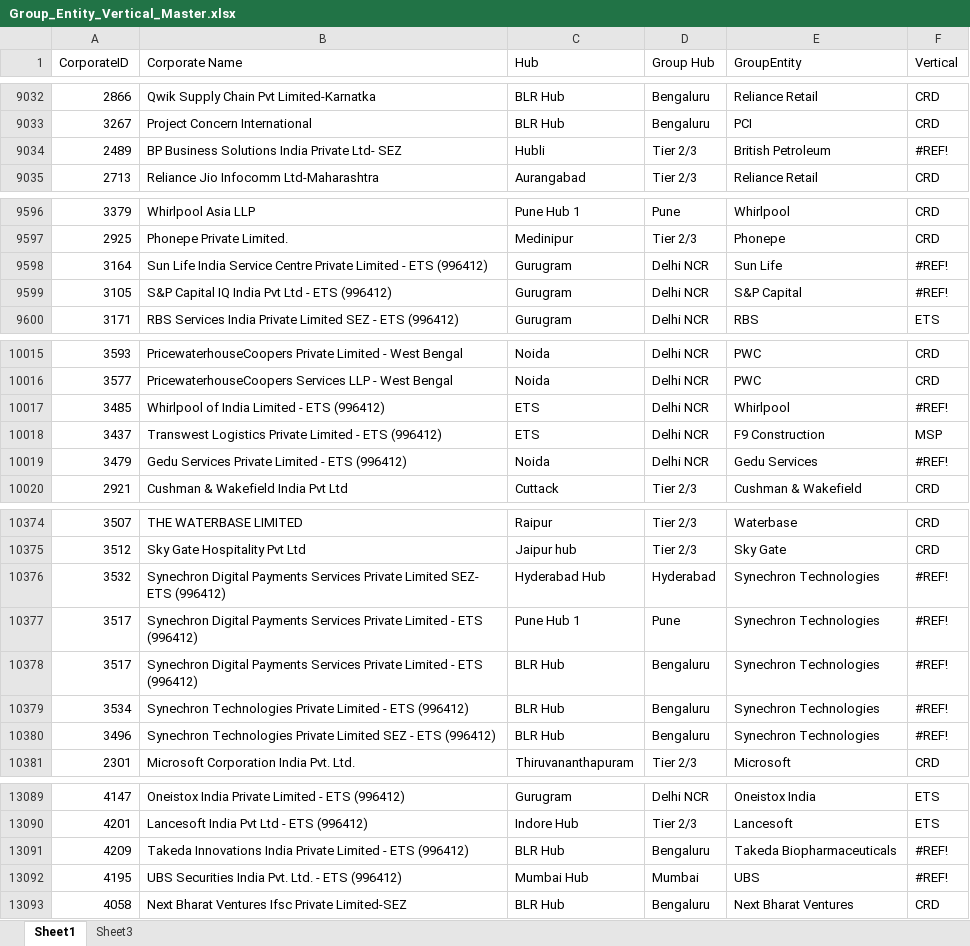
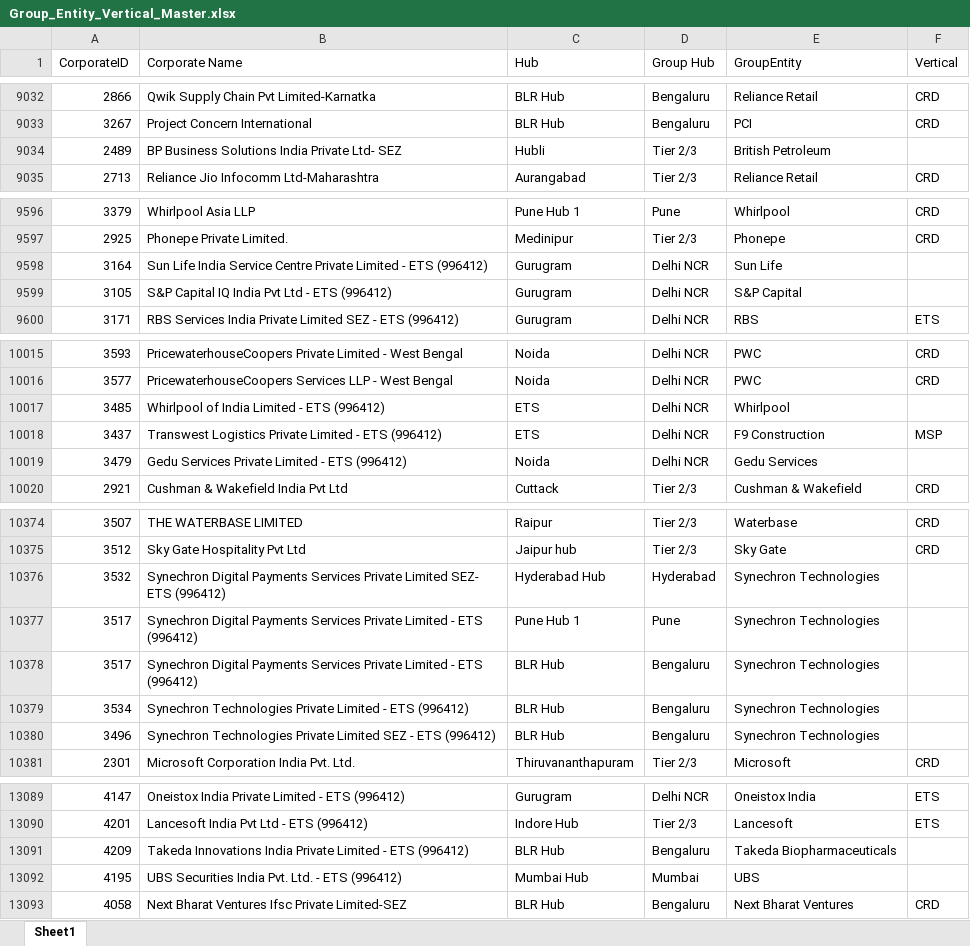
Before and after one commit to ADIT-WTi/cc, an Excel workbook: data/Group_Entity_Vertical_Master.xlsx, sheet Sheet1, drawn as a sheet; only a part is shown, gaps mark what is left out; values as stored, in another font and other column widths than the file's, no cell formats; the diff covers the shown part only; the diff names each change by its address in the sheet, - before the commit and + after, or states it on an @@ line.

```diff
--- a/data/Group_Entity_Vertical_Master.xlsx (sheet Sheet1)
+++ b/data/Group_Entity_Vertical_Master.xlsx (sheet Sheet1)
-sheet tab: Sheet3
-F9034 (Vertical): #REF!
+F9034 (Vertical): (empty)
-F9598:F9599 (Vertical): #REF!
+F9598:F9599 (Vertical): (empty)
-F10017 (Vertical): #REF!
+F10017 (Vertical): (empty)
-F10019 (Vertical): #REF!
+F10019 (Vertical): (empty)
-F10376:F10380 (Vertical): #REF!
+F10376:F10380 (Vertical): (empty)
-F13091:F13092 (Vertical): #REF!
+F13091:F13092 (Vertical): (empty)
```
Also changed, not shown: 322 added rows and 29 edited cells elsewhere in this sheet, cell formats, 3 other files.
